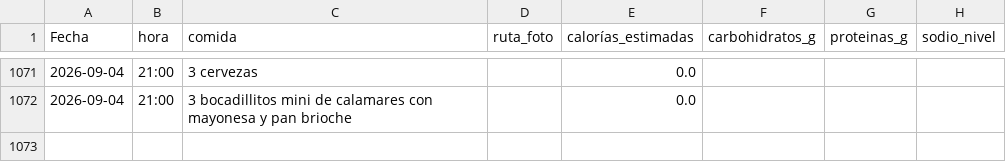
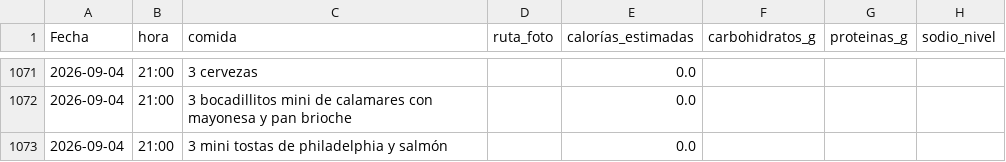
Before and after one commit to teresamattil/registro_salud, a CSV file: comidas.csv, drawn as a sheet; only a part is shown, gaps mark what is left out.

Commit message:
Añadir comida

```diff
--- a/comidas.csv
+++ b/comidas.csv
@@ -1072 +1072,2 @@ Fecha,hora,comida,ruta_foto,calorías_estimadas,carbohidratos_g,proteinas_g,sodi
 2026-09-04,21:00,3 bocadillitos mini de calamares con mayonesa y pan brioche,,0.0,,,
+2026-09-04,21:00,3 mini tostas de philadelphia y salmón,,0.0,,,
```
